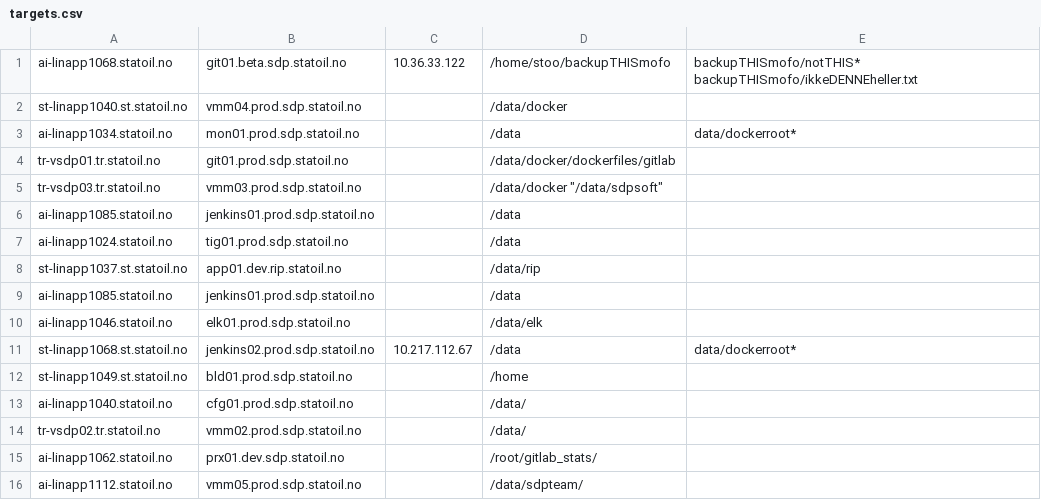
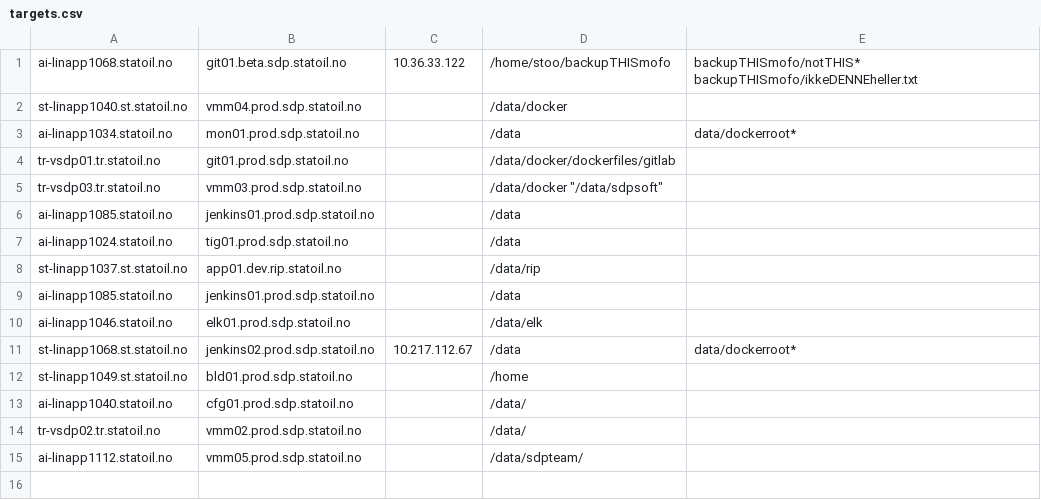
Before and after one commit to equinor/sdp-backup, a CSV file: targets.csv, drawn as a sheet; the diff names each change by its address in the sheet, - before the commit and + after, or states it on an @@ line.

Commit message:
removed prx01

```diff
--- a/targets.csv
+++ b/targets.csv
-row 15: ai-linapp1062.statoil.no | prx01.dev.sdp.statoil.no |  | /root/gitlab_stats/
```
